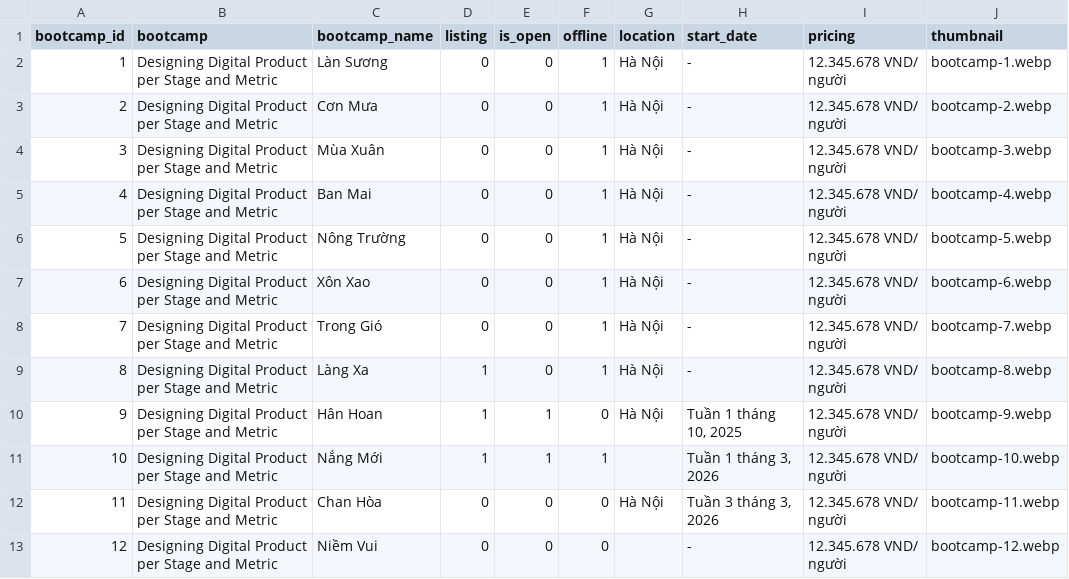
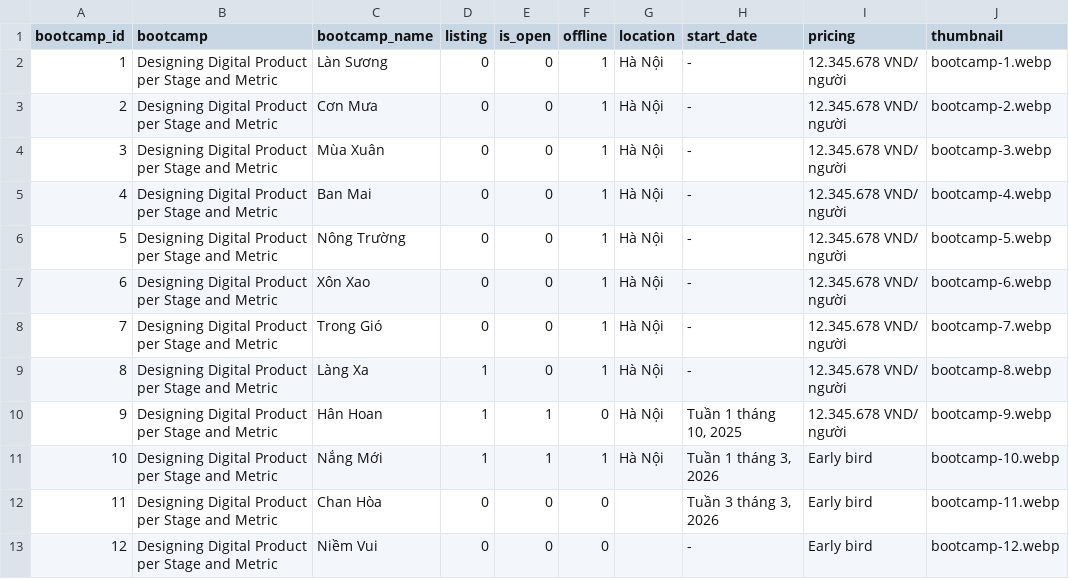
Before and after one commit to uxcampvietnam/uxcampvietnam.github.io, a CSV file: script/bootcamp_list.csv, drawn as a sheet.

```diff
--- a/script/bootcamp_list.csv
+++ b/script/bootcamp_list.csv
@@ -10,4 +10,4 @@ bootcamp_id,bootcamp,bootcamp_name,listing,is_open,offline,location,start_date,p
 9,Designing Digital Product per Stage and Metric,Hân Hoan,1,1,0,Hà Nội,"Tuần 1 tháng 10, 2025",12.345.678 VND/ người,bootcamp-9.webp
-10,Designing Digital Product per Stage and Metric,Nắng Mới,1,1,1,,"Tuần 1 tháng 3, 2026",12.345.678 VND/ người,bootcamp-10.webp
-11,Designing Digital Product per Stage and Metric,Chan Hòa,0,0,0,Hà Nội,"Tuần 3 tháng 3, 2026",12.345.678 VND/ người,bootcamp-11.webp
-12,Designing Digital Product per Stage and Metric,Niềm Vui,0,0,0,,- ,12.345.678 VND/ người,bootcamp-12.webp
+10,Designing Digital Product per Stage and Metric,Nắng Mới,1,1,1,Hà Nội,"Tuần 1 tháng 3, 2026",Early bird,bootcamp-10.webp
+11,Designing Digital Product per Stage and Metric,Chan Hòa,0,0,0,,"Tuần 3 tháng 3, 2026",Early bird,bootcamp-11.webp
+12,Designing Digital Product per Stage and Metric,Niềm Vui,0,0,0,,- ,Early bird,bootcamp-12.webp
```
Also changed, not shown: 2 other files.
